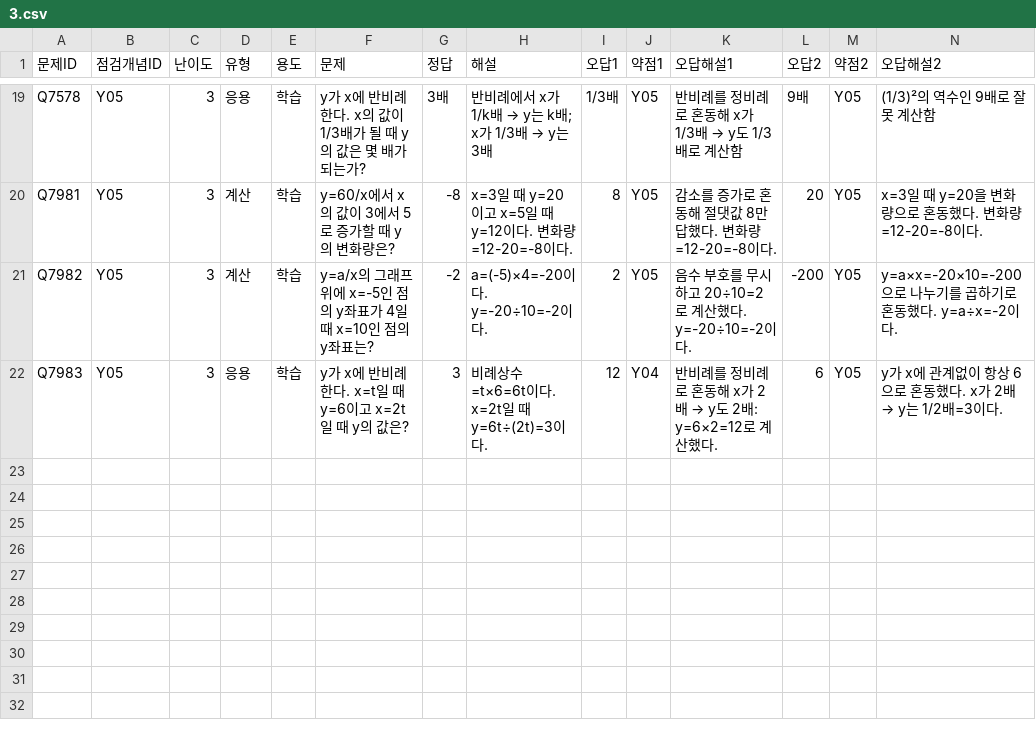
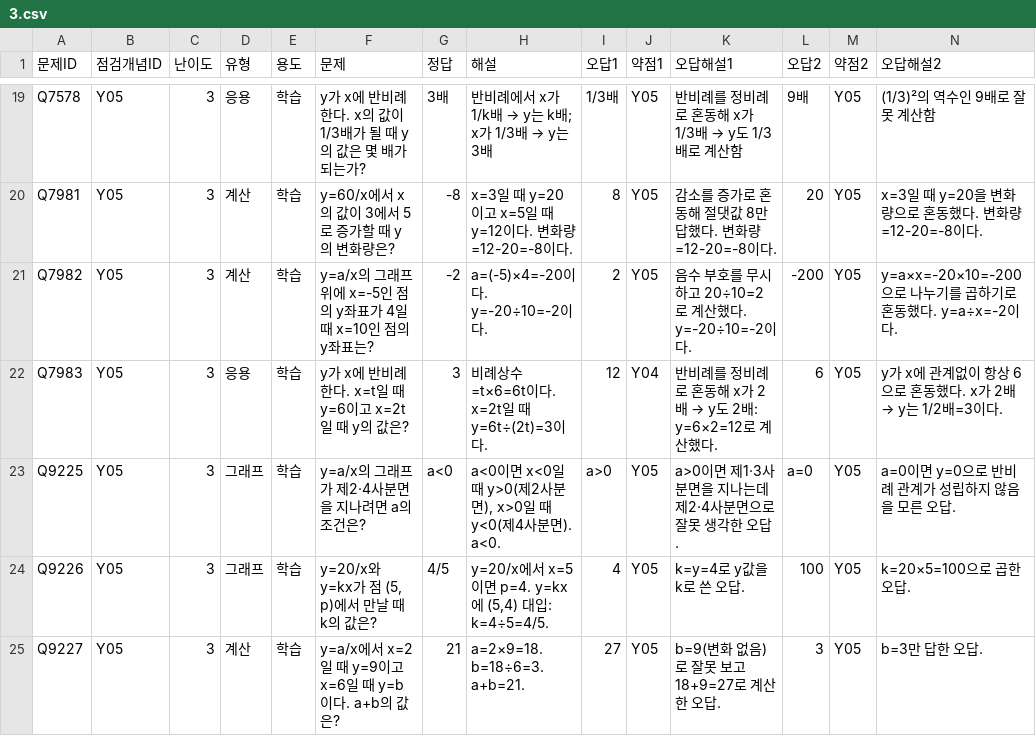
Before and after one commit to wataryu00-boop/math-diagnostic, a CSV file: problems/Y05/3.csv, drawn as a sheet; only a part is shown, gaps mark what is left out; rows hold the shown columns only; the diff names each change by its address in the sheet, - before the commit and + after, or states it on an @@ line.

```diff
--- a/problems/Y05/3.csv
+++ b/problems/Y05/3.csv
+row 23: Q9225 | Y05 | 3 | 그래프 | 학습 | y=a/x의 그래프가 제2·4사분면을 지나려면 a의 조건은? | a<0 | a<0이면 x<0일 때 y>0(제2사분면), x>0일 때 y<0(제4사분면). a<0. | a>0 | Y05 | a>0이면 제1·3사분면을 지나는데 제2·4사분면으로 잘못 생각한 오답. | a=0 | Y05 | a=0이면 y=0으로 반비례 관계가 성립하지 않음을 모른 오답.
+row 24: Q9226 | Y05 | 3 | 그래프 | 학습 | y=20/x와 y=kx가 점 (5, p)에서 만날 때 k의 값은? | 4/5 | y=20/x에서 x=5이면 p=4. y=kx에 (5,4) 대입: k=4÷5=4/5. | 4 | Y05 | k=y=4로 y값을 k로 쓴 오답. | 100 | Y05 | k=20×5=100으로 곱한 오답.
+row 25: Q9227 | Y05 | 3 | 계산 | 학습 | y=a/x에서 x=2일 때 y=9이고 x=6일 때 y=b이다. a+b의 값은? | 21 | a=2×9=18. b=18÷6=3. a+b=21. | 27 | Y05 | b=9(변화 없음)로 잘못 보고 18+9=27로 계산한 오답. | 3 | Y05 | b=3만 답한 오답.
```
Also changed, not shown: problems/E01/1.csv, problems/Y05/2.csv.
